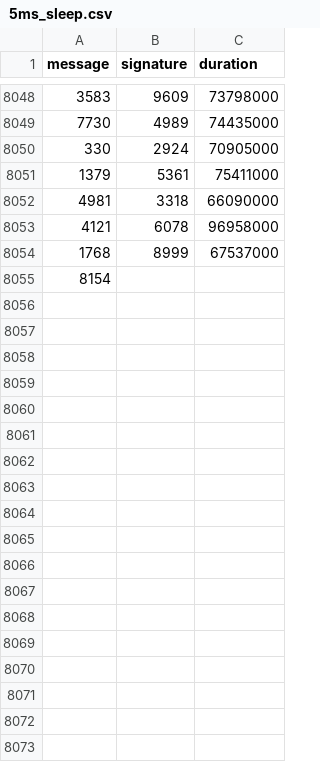
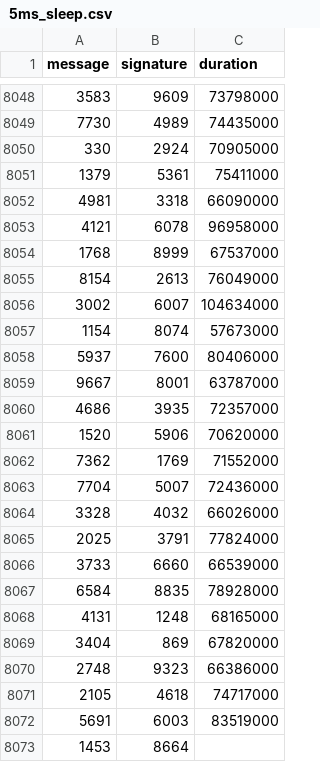
Before and after one commit to nicopupupu/QGIS_Package_Installer, a CSV file: 5ms_sleep.csv, drawn as a sheet; only a part is shown, gaps mark what is left out.

Commit message:
obsolete

```diff
--- a/5ms_sleep.csv
+++ b/5ms_sleep.csv
@@ -8054,2 +8054,20 @@ message,signature,duration
 1768,8999,67537000
-8154,
+8154,2613,76049000
+3002,6007,104634000
+1154,8074,57673000
+5937,7600,80406000
+9667,8001,63787000
+4686,3935,72357000
+1520,5906,70620000
+7362,1769,71552000
+7704,5007,72436000
+3328,4032,66026000
+2025,3791,77824000
+3733,6660,66539000
+6584,8835,78928000
+4131,1248,68165000
+3404,869,67820000
+2748,9323,66386000
+2105,4618,74717000
+5691,6003,83519000
+1453,8664,
```
